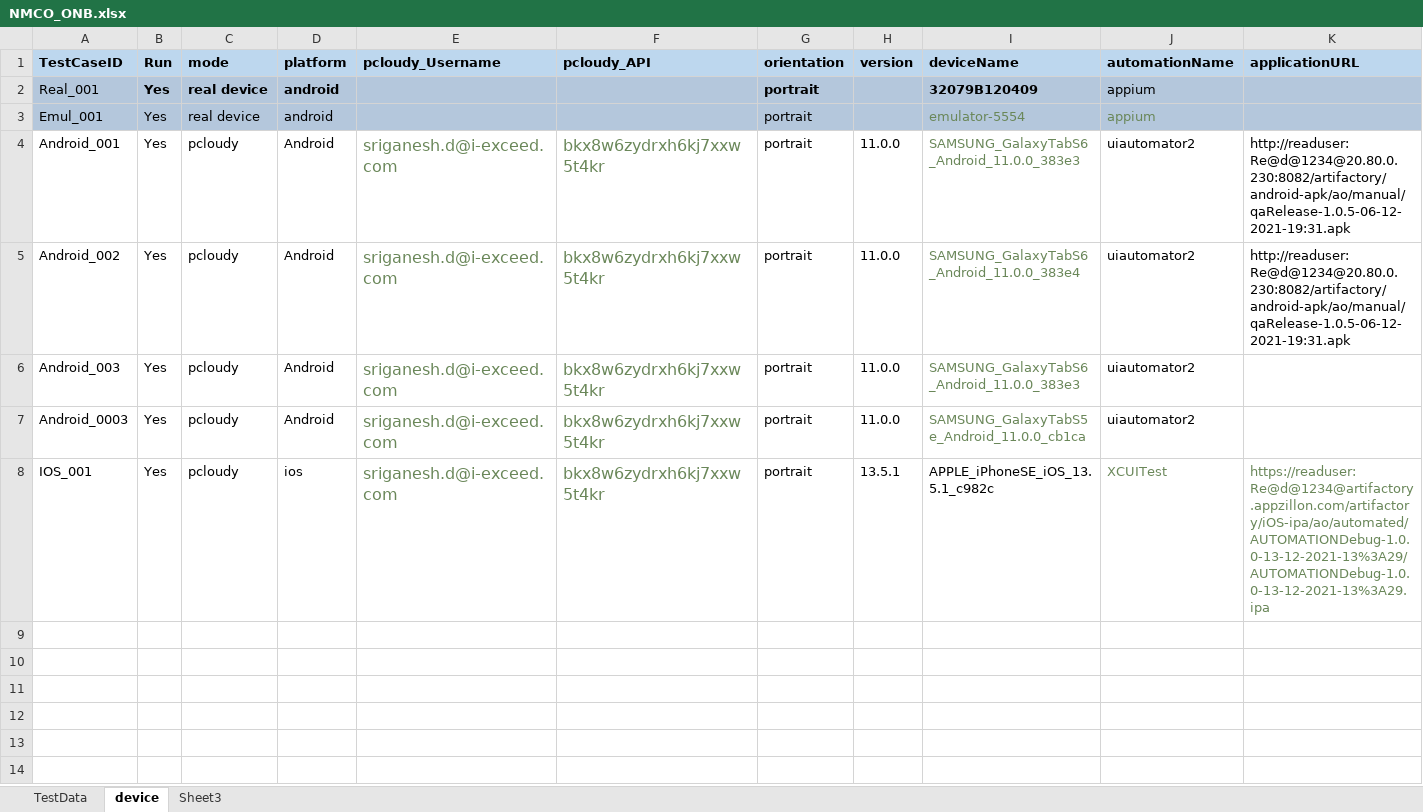
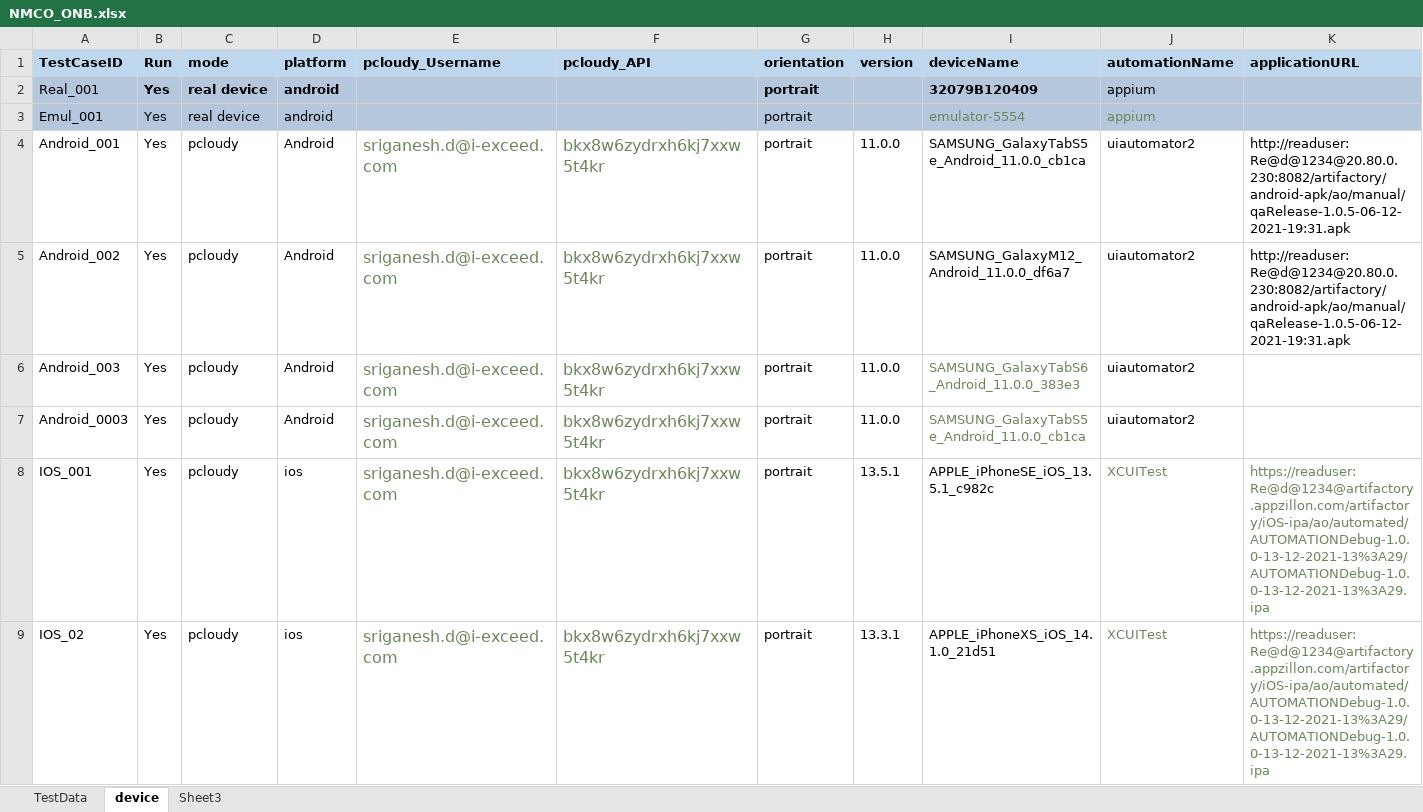
Before and after one commit to ganezz/native-mobile-corporate-onboarding, an Excel workbook: ${project.build.directory}/test-classes/DataSet/NMCO_ONB.xlsx, sheet device, drawn as a sheet; only a part is shown; values as stored, in another font and other column widths than the file's, no borders; rows hold the shown columns only; the diff names each change by its address in the sheet, - before the commit and + after, or states it on an @@ line.

```diff
--- a/${project.build.directory}/test-classes/DataSet/NMCO_ONB.xlsx (sheet device)
+++ b/${project.build.directory}/test-classes/DataSet/NMCO_ONB.xlsx (sheet device)
-I4 (deviceName): SAMSUNG_GalaxyTabS6_Android_11.0.0_383e3
+I4 (deviceName): SAMSUNG_GalaxyTabS5e_Android_11.0.0_cb1ca
-I4:I5 text colour: #6A8759
+I4:I5 text colour: black
-I5 (deviceName): SAMSUNG_GalaxyTabS6_Android_11.0.0_383e4
+I5 (deviceName): SAMSUNG_GalaxyM12_Android_11.0.0_df6a7
+row 9: IOS_02 | Yes | pcloudy | ios | sriganesh.d@i-exceed.com | bkx8w6zydrxh6kj7xxw5t4kr | portrait | 13.3.1 | APPLE_iPhoneXS_iOS_14.1.0_21d51 | XCUITest | https://readuser:Re@d@1234@artifactory.appzillon.com/artifactory/iOS-ipa/ao/automated/AUTOMATIONDebug-1.0.0-13-12-2021-13%3A29/AUTOMATIONDebug-1.0.0-13-12-2021-13%3A29.ipa
```
Also changed, not shown: sheet Sheet3, 11 other files.
